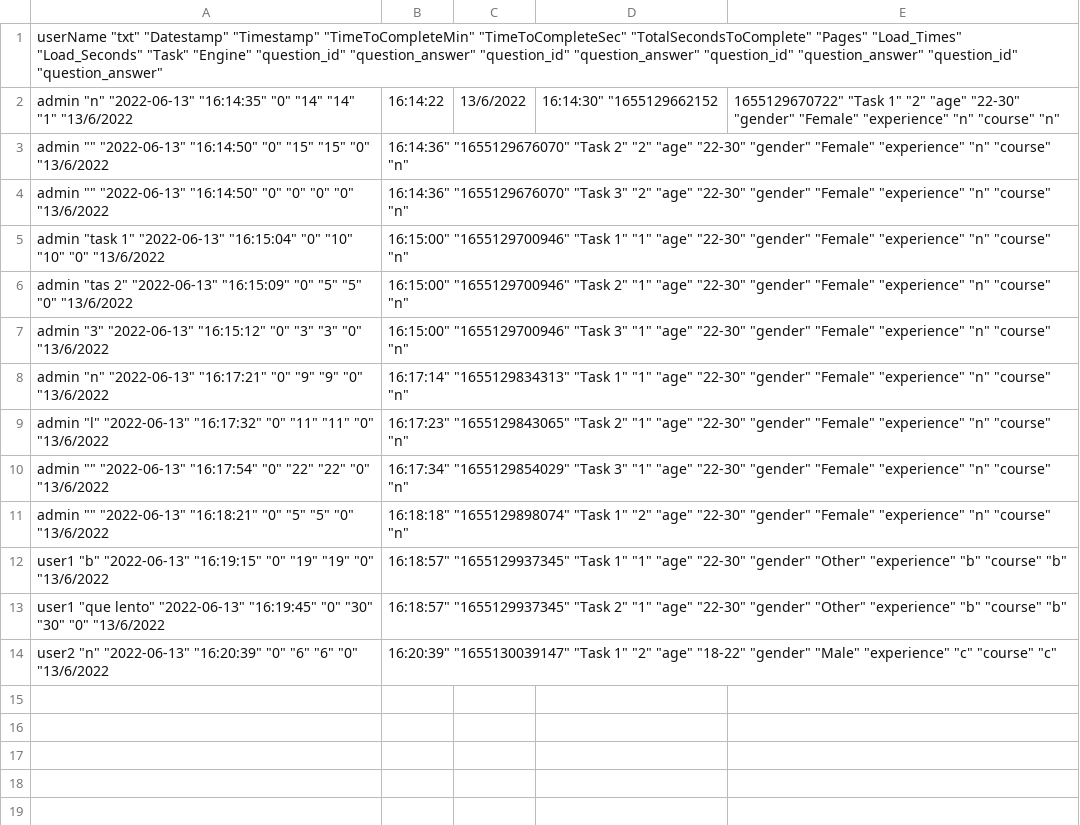
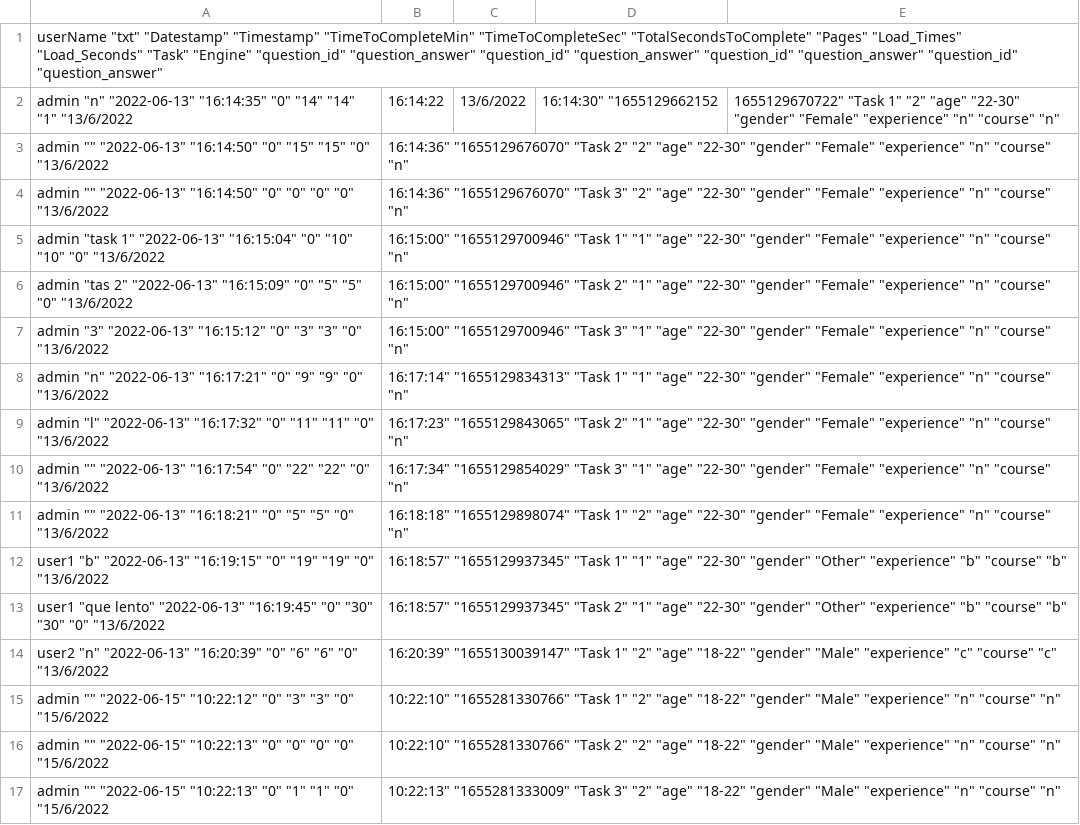
Before and after one commit to JuliaSM98/TFM-Evaluating-a-search-engine, a TSV file: response/app_results.tsv, drawn as a sheet.

```diff
--- a/response/app_results.tsv
+++ b/response/app_results.tsv
@@ -14 +14,4 @@
 "user2" "n" "2022-06-13" "16:20:39" "0" "6" "6" "0" "13/6/2022, 16:20:39" "1655130039147" "Task 1" "2" "age" "18-22" "gender" "Male" "experience" "c" "course" "c"
+"admin" "" "2022-06-15" "10:22:12" "0" "3" "3" "0" "15/6/2022, 10:22:10" "1655281330766" "Task 1" "2" "age" "18-22" "gender" "Male" "experience" "n" "course" "n"
+"admin" "" "2022-06-15" "10:22:13" "0" "0" "0" "0" "15/6/2022, 10:22:10" "1655281330766" "Task 2" "2" "age" "18-22" "gender" "Male" "experience" "n" "course" "n"
+"admin" "" "2022-06-15" "10:22:13" "0" "1" "1" "0" "15/6/2022, 10:22:13" "1655281333009" "Task 3" "2" "age" "18-22" "gender" "Male" "experience" "n" "course" "n"
```
Also changed, not shown: CSV_inputs/tasksdescrip.csv, 9 other files.
